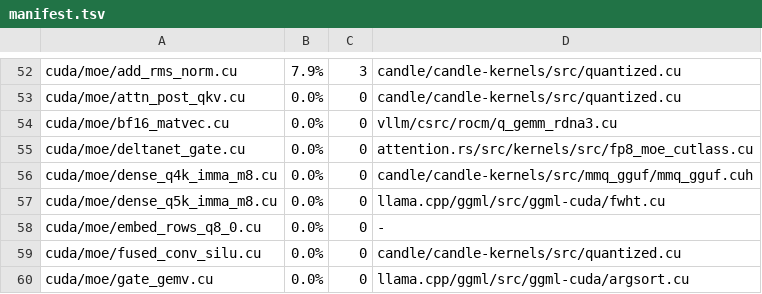
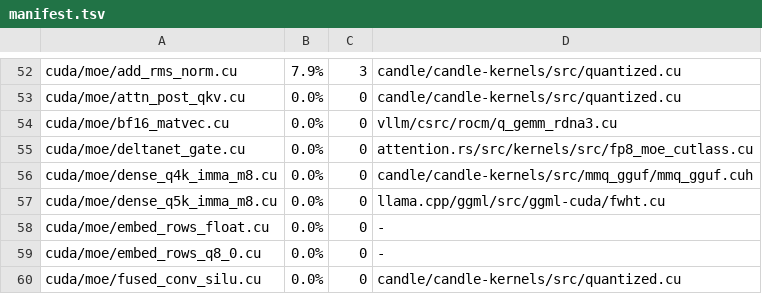
Before and after one commit to loken-ai/loken, a TSV file: scripts/provenance/manifest.tsv, drawn as a sheet; only a part is shown, gaps mark what is left out; the shorter side is filled out with more unchanged rows.

Commit message:
perf(serve): read a batch's embeddings on the card
A batch looked up its tokens in the embedding table on the host and
sent the rows to the card while the card waited, rebuilt the scatter
index of a prefill for each layer, and widened the logits of a greedy
batch before the argmax read them.

A float table now has a lookup on the card, and a safetensors
checkpoint puts a half precision copy of it on each card with room.
The rows of a whole forward are read there by 1 launch, the scatter
index is built once per forward, and a greedy batch reads its logits
in half precision. The values and the chosen tokens do not change.

```diff
--- a/scripts/provenance/manifest.tsv
+++ b/scripts/provenance/manifest.tsv
@@ -57,2 +57,3 @@ cuda/moe/dense_q4k_imma_m8.cu	0.0%	0	candle/candle-kernels/src/mmq_gguf/mmq_gguf
 cuda/moe/dense_q5k_imma_m8.cu	0.0%	0	llama.cpp/ggml/src/ggml-cuda/fwht.cu
+cuda/moe/embed_rows_float.cu	0.0%	0	-
 cuda/moe/embed_rows_q8_0.cu	0.0%	0	-
```
Also changed, not shown: 9 other files.
